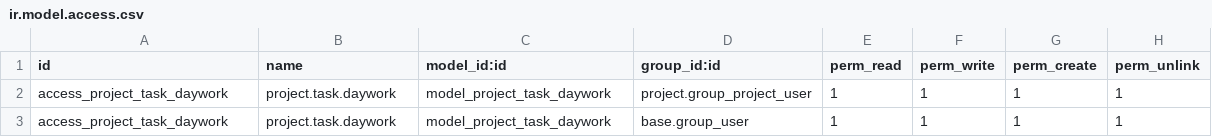
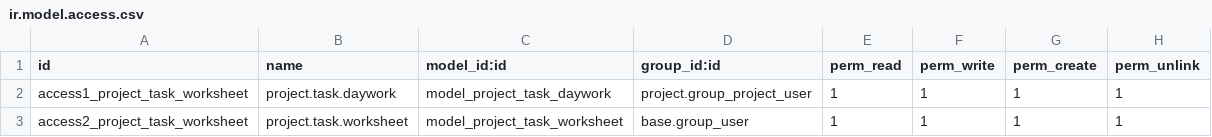
Before and after one commit to odooht/odoo-zop_project, a CSV file: zop_project/security/ir.model.access.csv, drawn as a sheet.

Commit message:
worksheet

```diff
--- a/zop_project/security/ir.model.access.csv
+++ b/zop_project/security/ir.model.access.csv
@@ -1,3 +1,3 @@
 "id","name","model_id:id","group_id:id","perm_read","perm_write","perm_create","perm_unlink"
-access_project_task_daywork,project.task.daywork,model_project_task_daywork,project.group_project_user,1,1,1,1
-access_project_task_daywork,project.task.daywork,model_project_task_daywork,base.group_user,1,1,1,1
+access1_project_task_worksheet,project.task.daywork,model_project_task_daywork,project.group_project_user,1,1,1,1
+access2_project_task_worksheet,project.task.worksheet,model_project_task_worksheet,base.group_user,1,1,1,1
```
Also changed, not shown: 3 other files.
